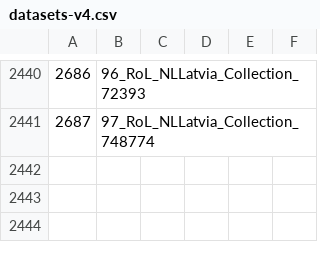
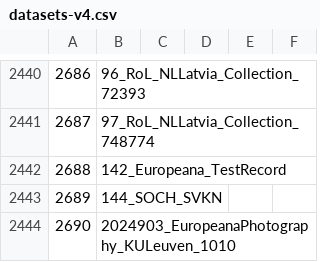
Before and after one commit to pkiraly/europeana-qa-api, a CSV file: src/main/resources/abbreviations/datasets-v4.csv, drawn as a sheet; only a part is shown, gaps mark what is left out; the diff names each change by its address in the sheet, - before the commit and + after, or states it on an @@ line.

```diff
--- a/src/main/resources/abbreviations/datasets-v4.csv
+++ b/src/main/resources/abbreviations/datasets-v4.csv
+row 2442: 2688 | 142_Europeana_TestRecord
+row 2443: 2689 | 144_SOCH_SVKN
+row 2444: 2690 | 2024903_EuropeanaPhotography_KULeuven_1010
```
Also changed, not shown: src/main/resources/abbreviations/data-providers-v4.csv.
